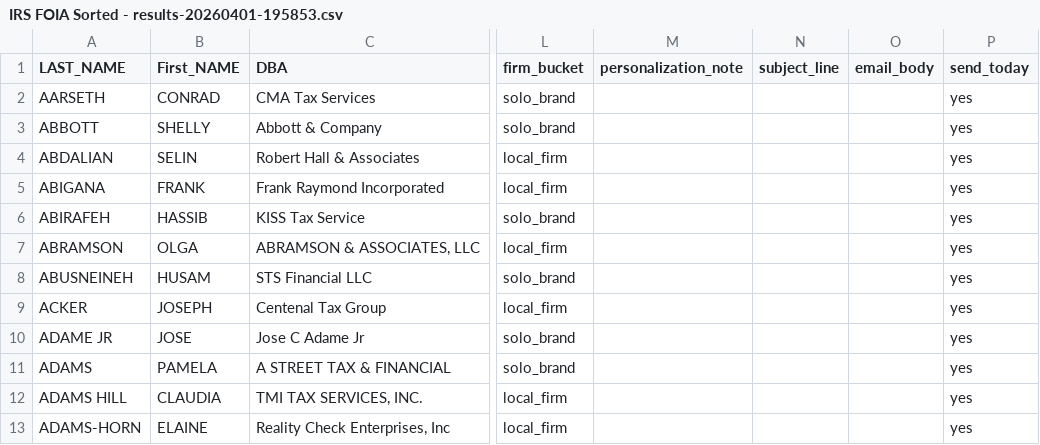
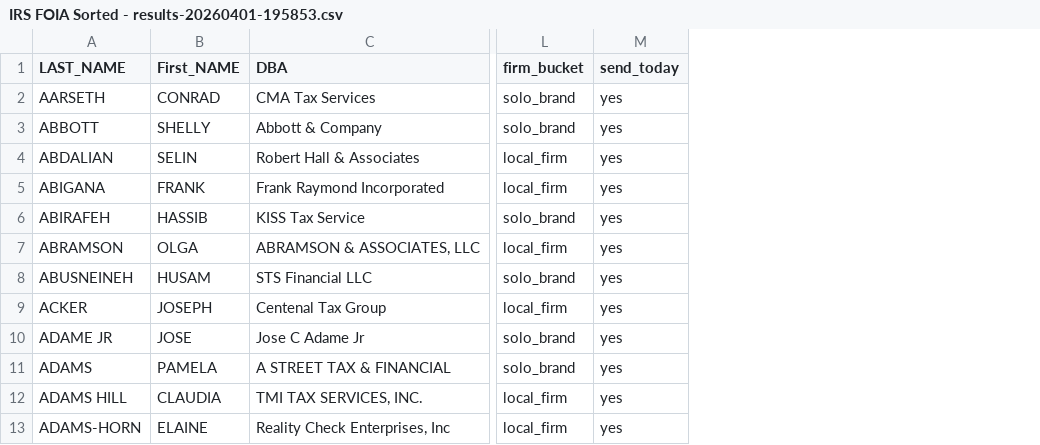
Before and after one commit to JLW-Dev-Coder/transcripts.taxmonitor.pro, a CSV file: scale/prospects/IRS FOIA Sorted - results-20260401-195853.csv, drawn as a sheet; only a part is shown, gaps mark what is left out; the diff names each change by its address in the sheet, - before the commit and + after, or states it on an @@ line.

Commit message:
Changes to be committed: 	modified:   .claude/CLAUDE.md 	new file:   SCALE.md 	modified:   scale/prospects/IRS FOIA Sorted - results-20260401-195853.csv

```diff
--- a/scale/prospects/IRS FOIA Sorted - results-20260401-195853.csv
+++ b/scale/prospects/IRS FOIA Sorted - results-20260401-195853.csv
-column M (personalization_note), empty
-column N (subject_line), empty
-column O (email_body), empty
```
Also changed, not shown: 2 other files.
